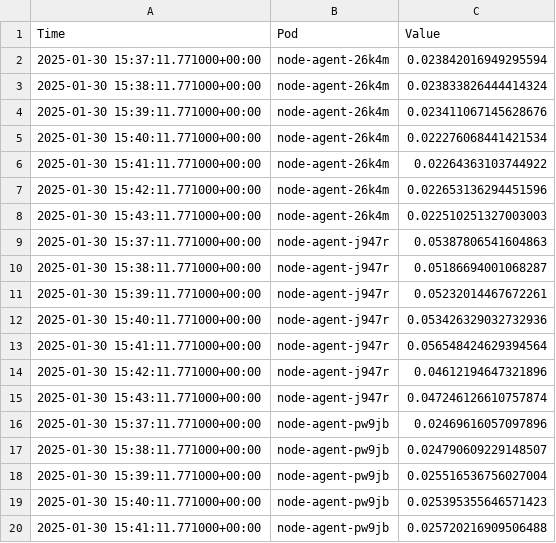
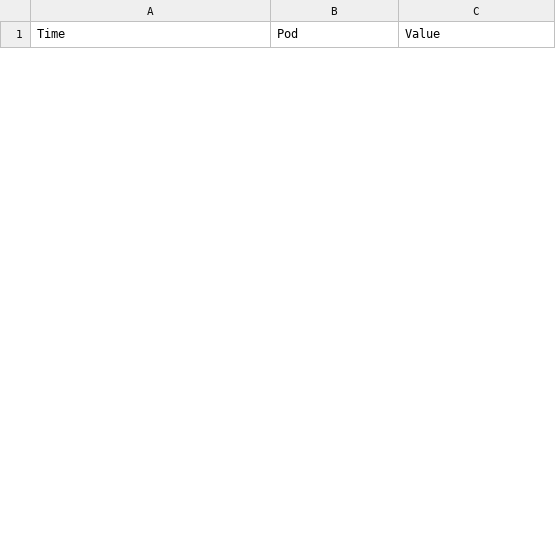
Before and after one commit to armosec/perfornamce, a CSV file: output/cpu_metrics.csv, drawn as a sheet; only a part is shown; removed rows and columns are numbered as before the commit, all else as after; the diff covers the shown part only; the diff names each change by its address in the sheet, - before the commit and + after, or states it on an @@ line.

```diff
--- a/output/cpu_metrics.csv
+++ b/output/cpu_metrics.csv
-row 2: 2025-01-30 15:37:11.771000+00:00 | node-agent-26k4m | 0.023842016949295594
-row 3: 2025-01-30 15:38:11.771000+00:00 | node-agent-26k4m | 0.023833826444414324
-row 4: 2025-01-30 15:39:11.771000+00:00 | node-agent-26k4m | 0.023411067145628676
-row 5: 2025-01-30 15:40:11.771000+00:00 | node-agent-26k4m | 0.022276068441421534
-row 6: 2025-01-30 15:41:11.771000+00:00 | node-agent-26k4m | 0.02264363103744922
-row 7: 2025-01-30 15:42:11.771000+00:00 | node-agent-26k4m | 0.022653136294451596
-row 8: 2025-01-30 15:43:11.771000+00:00 | node-agent-26k4m | 0.022510251327003003
-row 9: 2025-01-30 15:37:11.771000+00:00 | node-agent-j947r | 0.05387806541604863
-row 10: 2025-01-30 15:38:11.771000+00:00 | node-agent-j947r | 0.05186694001068287
-row 11: 2025-01-30 15:39:11.771000+00:00 | node-agent-j947r | 0.05232014467672261
-row 12: 2025-01-30 15:40:11.771000+00:00 | node-agent-j947r | 0.053426329032732936
-row 13: 2025-01-30 15:41:11.771000+00:00 | node-agent-j947r | 0.056548424629394564
-row 14: 2025-01-30 15:42:11.771000+00:00 | node-agent-j947r | 0.04612194647321896
-row 15: 2025-01-30 15:43:11.771000+00:00 | node-agent-j947r | 0.047246126610757874
-row 16: 2025-01-30 15:37:11.771000+00:00 | node-agent-pw9jb | 0.02469616057097896
-row 17: 2025-01-30 15:38:11.771000+00:00 | node-agent-pw9jb | 0.024790609229148507
-row 18: 2025-01-30 15:39:11.771000+00:00 | node-agent-pw9jb | 0.025516536756027004
-row 19: 2025-01-30 15:40:11.771000+00:00 | node-agent-pw9jb | 0.025395355646571423
-row 20: 2025-01-30 15:41:11.771000+00:00 | node-agent-pw9jb | 0.025720216909506488
```
Also changed, not shown: 28 added rows and 9 removed rows elsewhere in this file, output/memory_metrics.csv, 8 other files.
